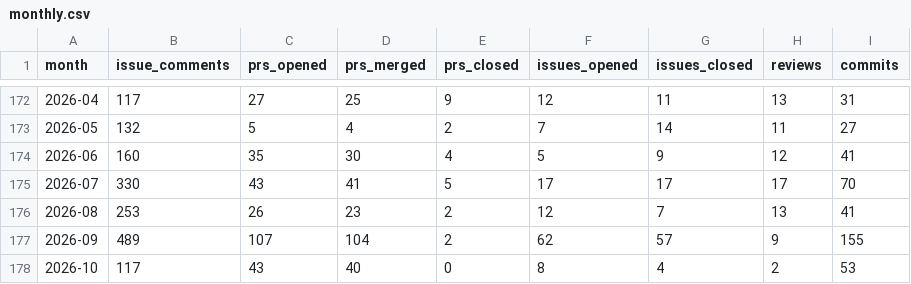
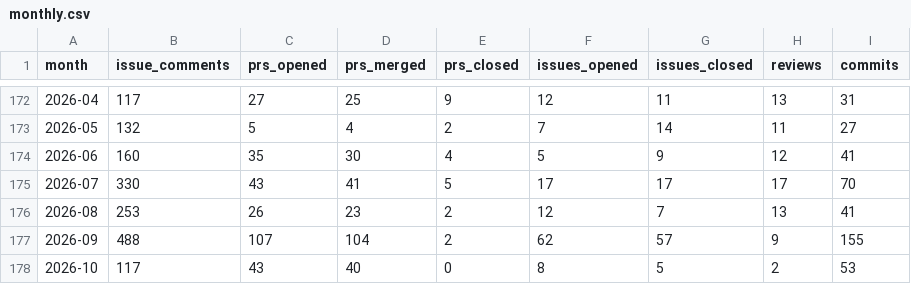
Before and after one commit to TimeToBuildBob/erik-stats, a CSV file: data/monthly.csv, drawn as a sheet; only a part is shown, gaps mark what is left out.

```diff
--- a/data/monthly.csv
+++ b/data/monthly.csv
@@ -176,3 +176,3 @@ month,issue_comments,prs_opened,prs_merged,prs_closed,issues_opened,issues_close
 2026-08,253,26,23,2,12,7,13,41
-2026-09,489,107,104,2,62,57,9,155
-2026-10,117,43,40,0,8,4,2,53
+2026-09,488,107,104,2,62,57,9,155
+2026-10,117,43,40,0,8,5,2,53
```
Also changed, not shown: 3 other files.
